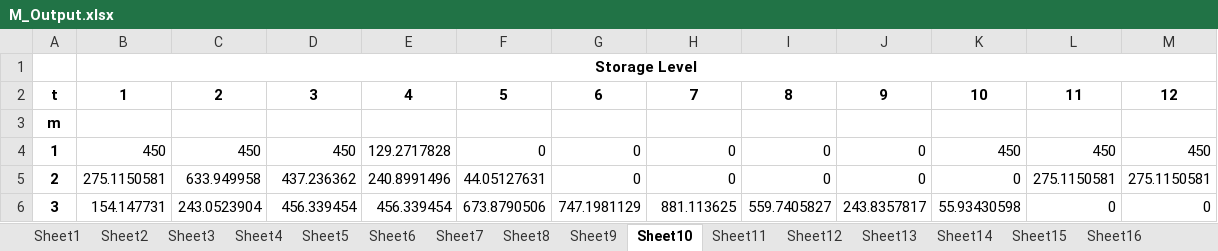
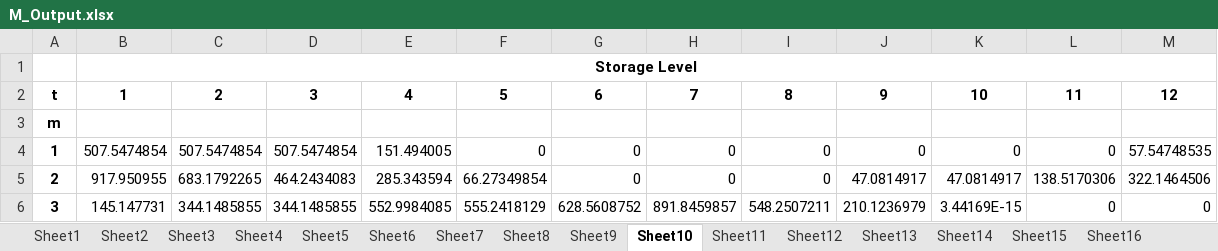
Before and after one commit to levanpavlenishvili/MSc-Dissertation---Microgrids-in-CLPU, an Excel workbook: Sensitivity Analysis/M_Output.xlsx, sheet Sheet10, drawn as a sheet; values as stored, in another font and other column widths than the file's, no borders; the diff names each change by its address in the sheet, - before the commit and + after, or states it on an @@ line.

```diff
--- a/Sensitivity Analysis/M_Output.xlsx (sheet Sheet10)
+++ b/Sensitivity Analysis/M_Output.xlsx (sheet Sheet10)
-B4: 450
+B4: 507.5474854
-C4: 450
+C4: 507.5474854
-D4: 450
+D4: 507.5474854
-E4: 129.2717828
+E4: 151.494005
-K4: 450
+K4: 0
-L4: 450
+L4: 0
-M4: 450
+M4: 57.54748535
-B5: 275.1150581
+B5: 917.950955
-C5: 633.949958
+C5: 683.1792265
-D5: 437.236362
+D5: 464.2434083
-E5: 240.8991496
+E5: 285.343594
-F5: 44.05127631
+F5: 66.27349854
-J5: 0
+J5: 47.0814917
-K5: 0
+K5: 47.0814917
-L5: 275.1150581
+L5: 138.5170306
-M5: 275.1150581
+M5: 322.1464506
-B6: 154.147731
+B6: 145.147731
-C6: 243.0523904
+C6: 344.1485855
-D6: 456.339454
+D6: 344.1485855
-E6: 456.339454
+E6: 552.9984085
-F6: 673.8790506
+F6: 555.2418129
-G6: 747.1981129
+G6: 628.5608752
-H6: 881.113625
+H6: 891.8459857
-I6: 559.7405827
+I6: 548.2507211
-J6: 243.8357817
+J6: 210.1236979
-K6: 55.93430598
+K6: 3.44169E-15
```
Also changed, not shown: sheet Sheet3, sheet Sheet6, sheet Sheet7, sheet Sheet13, sheet Sheet8, sheet Sheet9, 12 more sheets, Change in Network Architecture/M_Output.xlsx, Change in Objective Function/M_Output.xlsx, 7 other files.
